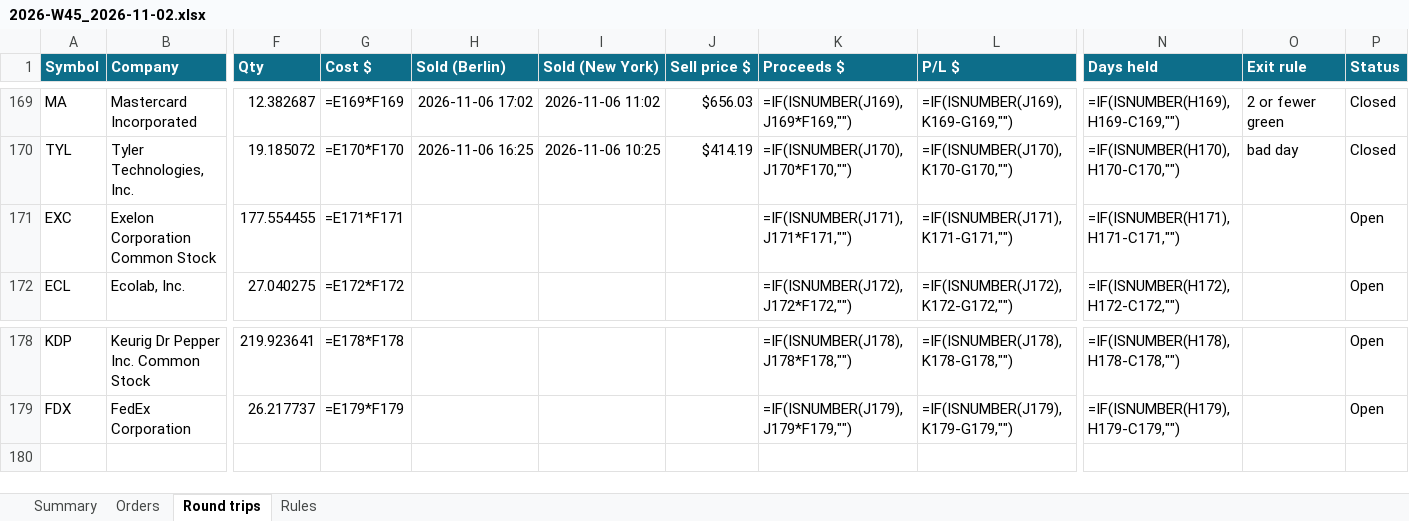
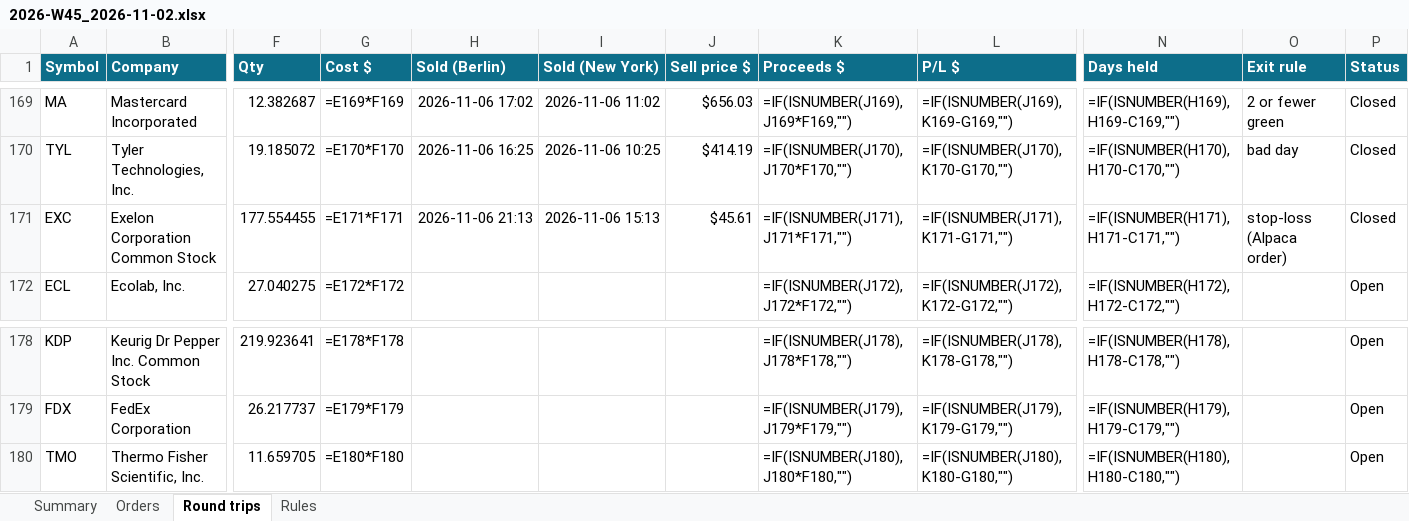
Before and after one commit to minto2196/my-claude-trade, an Excel workbook: trade-records/excel/2026-W45_2026-11-02.xlsx, sheet Round trips, drawn as a sheet; only a part is shown, gaps mark what is left out; values as stored, in another font and other column widths than the file's, no borders; formulas without a stored value are shown as written; conditional formats and table styles not drawn; rows hold the shown columns only; the diff names each change by its address in the sheet, - before the commit and + after, or states it on an @@ line.

```diff
--- a/trade-records/excel/2026-W45_2026-11-02.xlsx (sheet Round trips)
+++ b/trade-records/excel/2026-W45_2026-11-02.xlsx (sheet Round trips)
-H171 (Sold (Berlin)): (empty)
+H171 (Sold (Berlin)): 2026-11-06 21:13
-I171 (Sold (New York)): (empty)
+I171 (Sold (New York)): 2026-11-06 15:13
-J171 (Sell price $): (empty)
+J171 (Sell price $): $45.61
-O171 (Exit rule): (empty)
+O171 (Exit rule): stop-loss (Alpaca order)
-P171 (Status): Open
+P171 (Status): Closed
+row 180: TMO | Thermo Fisher Scientific, Inc. | 11.659705 | =E180*F180 |  |  |  | =IF(ISNUMBER(J180),J180*F180,"") | =IF(ISNUMBER(J180),K180-G180,"") | =IF(ISNUMBER(H180),H180-C180,"") |  | Open
```
Also changed, not shown: sheet Orders, sheet Summary, 5 other files.
